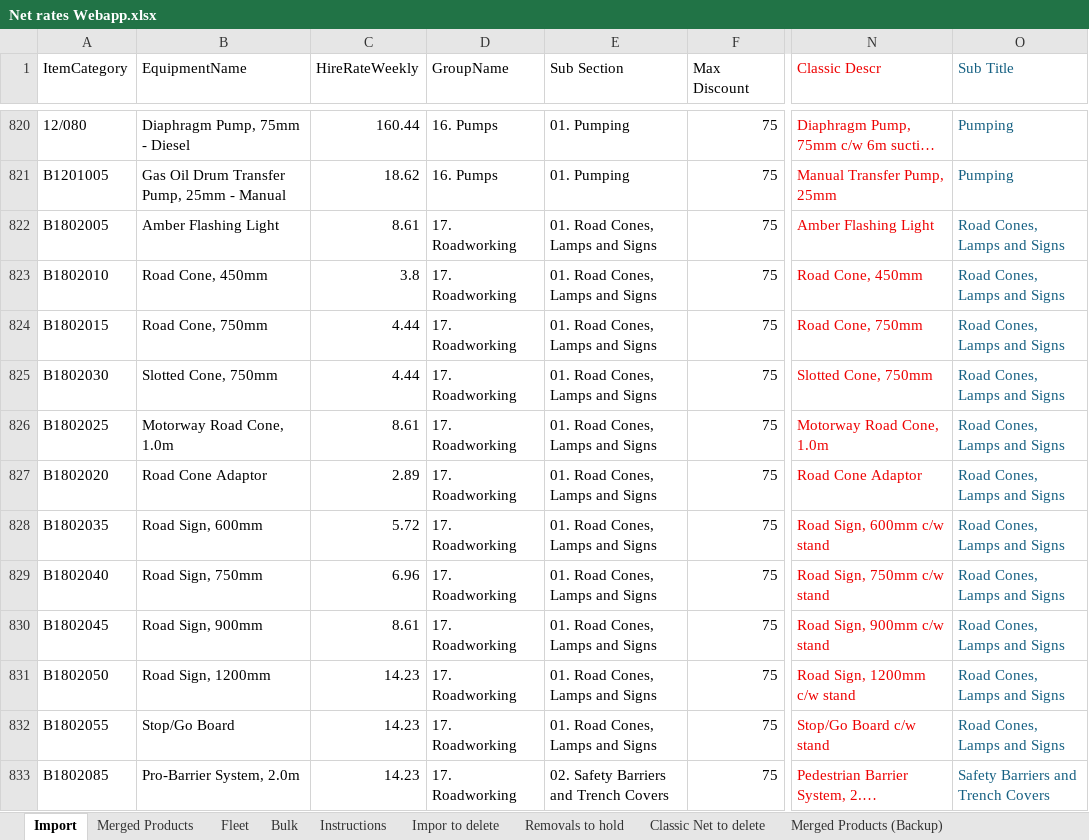
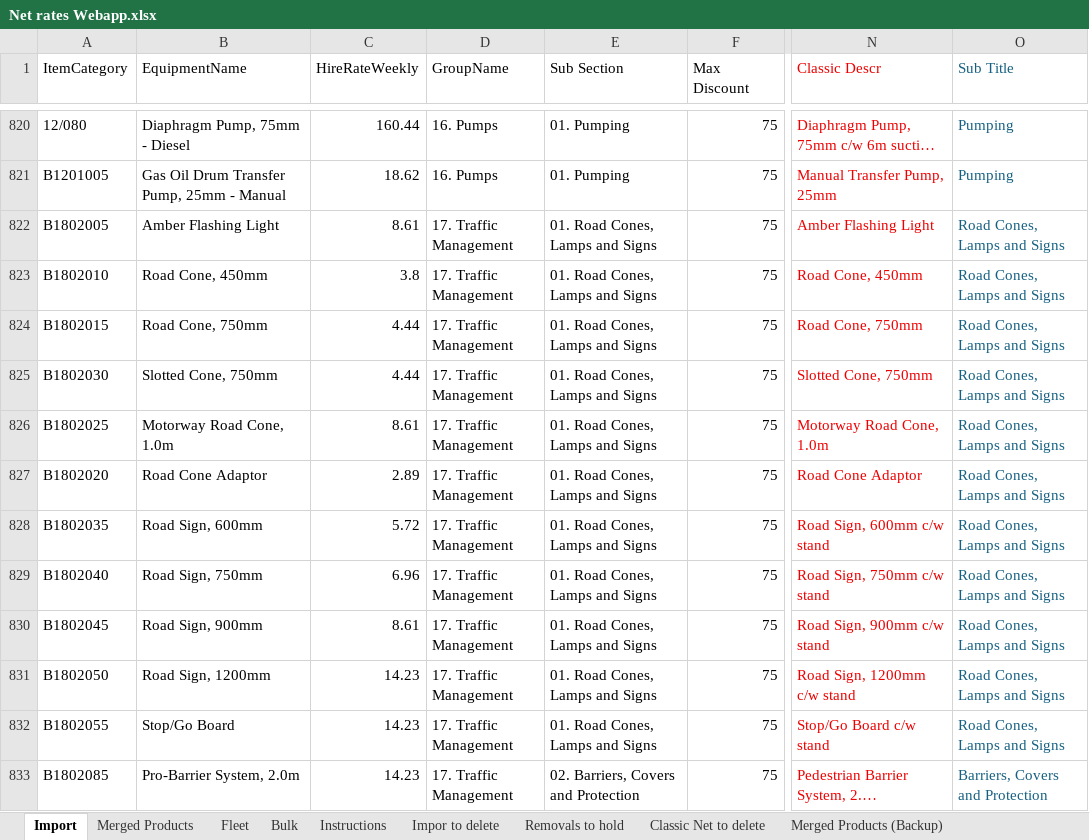
Before and after one commit to HMPorl/net-rates-v2, an Excel workbook: Net rates Webapp.xlsx, sheet Import, drawn as a sheet; only a part is shown, gaps mark what is left out; long unchanged cells end in …; values as stored, in another font and other column widths than the file's, no borders; conditional formats not drawn; the diff covers the shown part only; the diff names each change by its address in the sheet, - before the commit and + after, or states it on an @@ line.

Commit message:
Update Net Rates workbook (2026-07-22 14:01)

```diff
--- a/Net rates Webapp.xlsx (sheet Import)
+++ b/Net rates Webapp.xlsx (sheet Import)
-D822:D833 (GroupName): 17. Roadworking
+D822:D833 (GroupName): 17. Traffic Management
-E833 (Sub Section): 02. Safety Barriers and Trench Covers
+E833 (Sub Section): 02. Barriers, Covers and Protection
-O833 (Sub Title): Safety Barriers and Trench Covers
+O833 (Sub Title): Barriers, Covers and Protection
```
Also changed, not shown: 3 added rows and 21 edited cells elsewhere in this sheet, formulas that keep their value.
